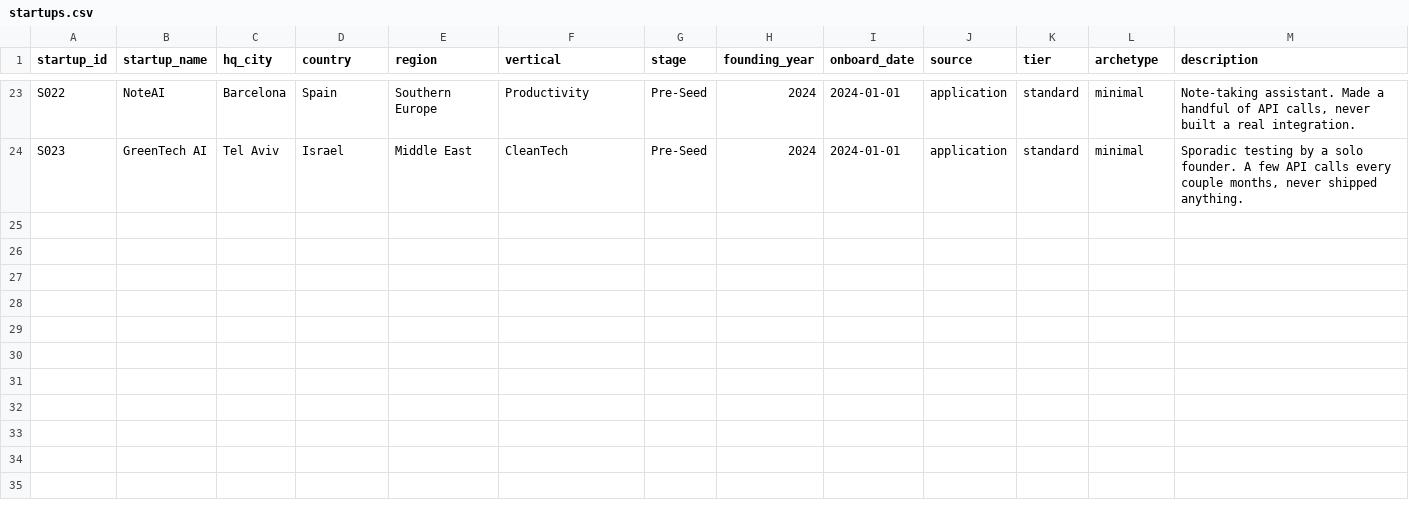
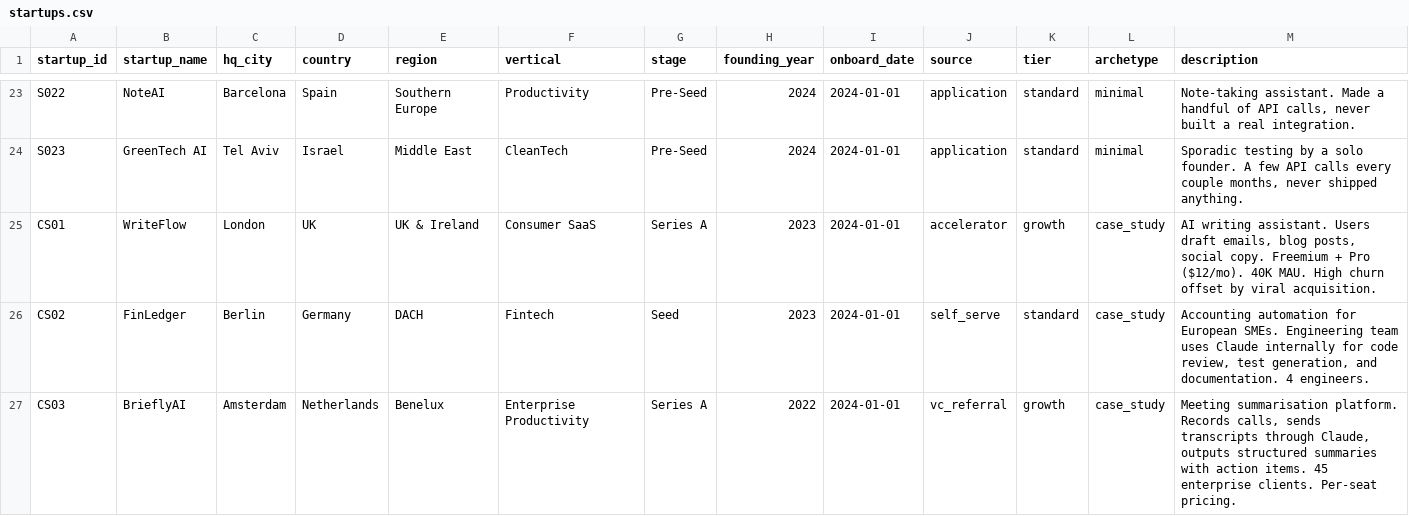
Before and after one commit to OOngun/anthropic-application, a CSV file: hex-dashboard-project/data/startups.csv, drawn as a sheet; only a part is shown, gaps mark what is left out.

```diff
--- a/hex-dashboard-project/data/startups.csv
+++ b/hex-dashboard-project/data/startups.csv
@@ -24 +24,4 @@ S022,NoteAI,Barcelona,Spain,Southern Europe,Productivity,Pre-Seed,2024,2024-01-0
 S023,GreenTech AI,Tel Aviv,Israel,Middle East,CleanTech,Pre-Seed,2024,2024-01-01,application,standard,minimal,"Sporadic testing by a solo founder. A few API calls every couple months, never shipped anything."
+CS01,WriteFlow,London,UK,UK & Ireland,Consumer SaaS,Series A,2023,2024-01-01,accelerator,growth,case_study,"AI writing assistant. Users draft emails, blog posts, social copy. Freemium + Pro ($12/mo). 40K MAU. High churn offset by viral acquisition."
+CS02,FinLedger,Berlin,Germany,DACH,Fintech,Seed,2023,2024-01-01,self_serve,standard,case_study,"Accounting automation for European SMEs. Engineering team uses Claude internally for code review, test generation, and documentation. 4 engineers."
+CS03,BrieflyAI,Amsterdam,Netherlands,Benelux,Enterprise Productivity,Series A,2022,2024-01-01,vc_referral,growth,case_study,"Meeting summarisation platform. Records calls, sends transcripts through Claude, outputs structured summaries with action items. 45 enterprise clients. Per-seat pricing."
```
Also changed, not shown: hex-dashboard-project/data/credit_grants.csv, hex-dashboard-project/data/monthly_usage.csv, 3 other files.
